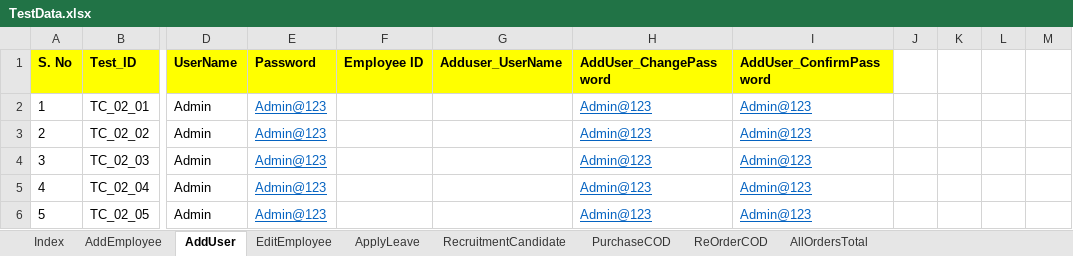
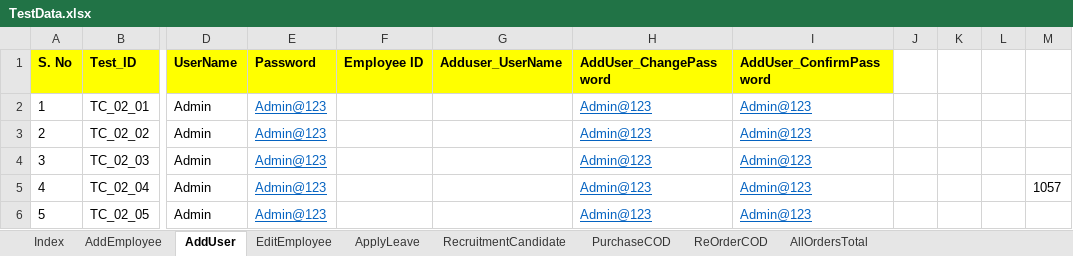
Before and after one commit to automationcatalogue/AutomationCatalogue, an Excel workbook: target/classes/TestData.xlsx, sheet AddUser, drawn as a sheet; only a part is shown, gaps mark what is left out; values as stored, in another font and other column widths than the file's, no borders; the diff names each change by its address in the sheet, - before the commit and + after, or states it on an @@ line.

```diff
--- a/target/classes/TestData.xlsx (sheet AddUser)
+++ b/target/classes/TestData.xlsx (sheet AddUser)
-M5: (empty)
+M5: 1057
```
Also changed, not shown: sheet AddEmployee, src/main/resources/TestData.xlsx, 5 other files.
